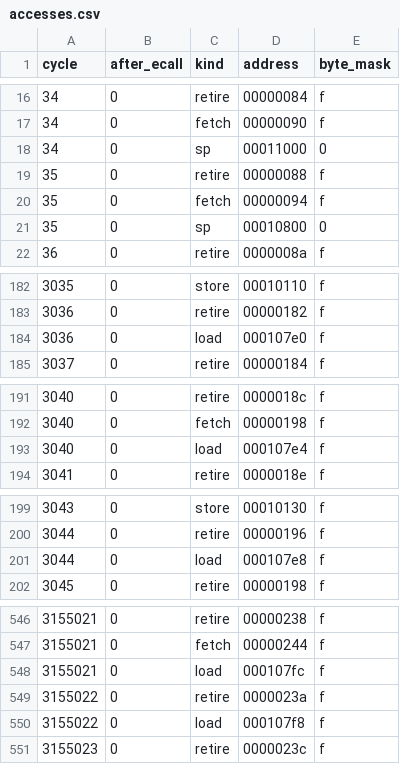
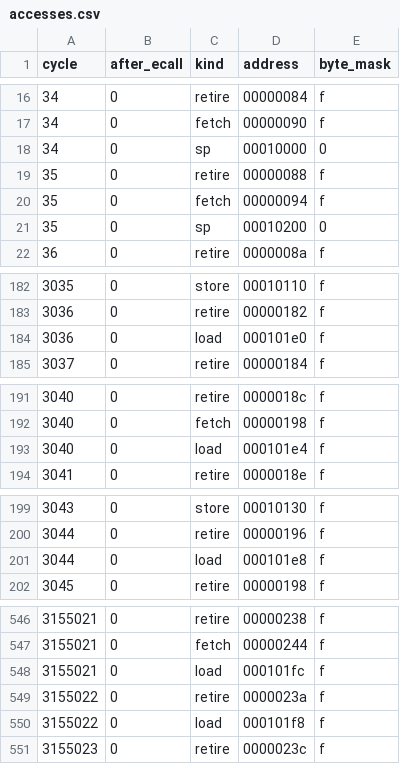
Before and after one commit to krishkc5/agrasic, a CSV file: agriasic_digital_v2/memory/results/accesses.csv, drawn as a sheet; only a part is shown, gaps mark what is left out; the diff covers the shown part only.

```diff
--- a/agriasic_digital_v2/memory/results/accesses.csv
+++ b/agriasic_digital_v2/memory/results/accesses.csv
@@ -17,6 +17,6 @@ cycle,after_ecall,kind,address,byte_mask
 34,0,fetch,00000090,f
-34,0,sp,00011000,0
+34,0,sp,00010000,0
 35,0,retire,00000088,f
 35,0,fetch,00000094,f
-35,0,sp,00010800,0
+35,0,sp,00010200,0
 36,0,retire,0000008a,f
@@ -183,3 +183,3 @@ cycle,after_ecall,kind,address,byte_mask
 3036,0,retire,00000182,f
-3036,0,load,000107e0,f
+3036,0,load,000101e0,f
 3037,0,retire,00000184,f
@@ -192,3 +192,3 @@ cycle,after_ecall,kind,address,byte_mask
 3040,0,fetch,00000198,f
-3040,0,load,000107e4,f
+3040,0,load,000101e4,f
 3041,0,retire,0000018e,f
@@ -200,3 +200,3 @@ cycle,after_ecall,kind,address,byte_mask
 3044,0,retire,00000196,f
-3044,0,load,000107e8,f
+3044,0,load,000101e8,f
 3045,0,retire,00000198,f
@@ -547,5 +547,5 @@ cycle,after_ecall,kind,address,byte_mask
 3155021,0,fetch,00000244,f
-3155021,0,load,000107fc,f
+3155021,0,load,000101fc,f
 3155022,0,retire,0000023a,f
-3155022,0,load,000107f8,f
+3155022,0,load,000101f8,f
 3155023,0,retire,0000023c,f
```
Also changed, not shown: 28 edited cells elsewhere in this file, 48 other files.
